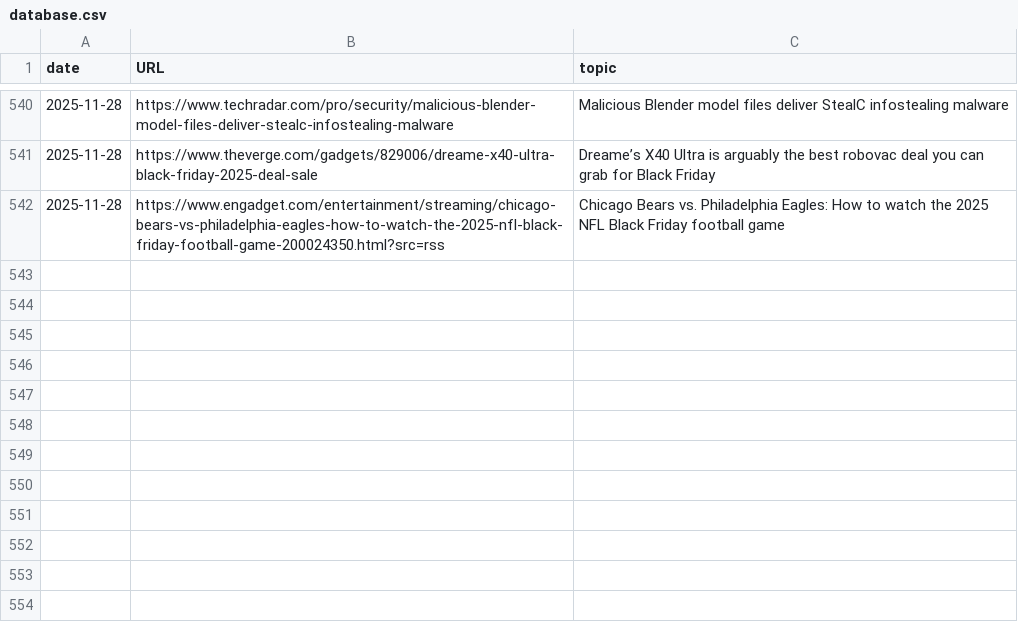
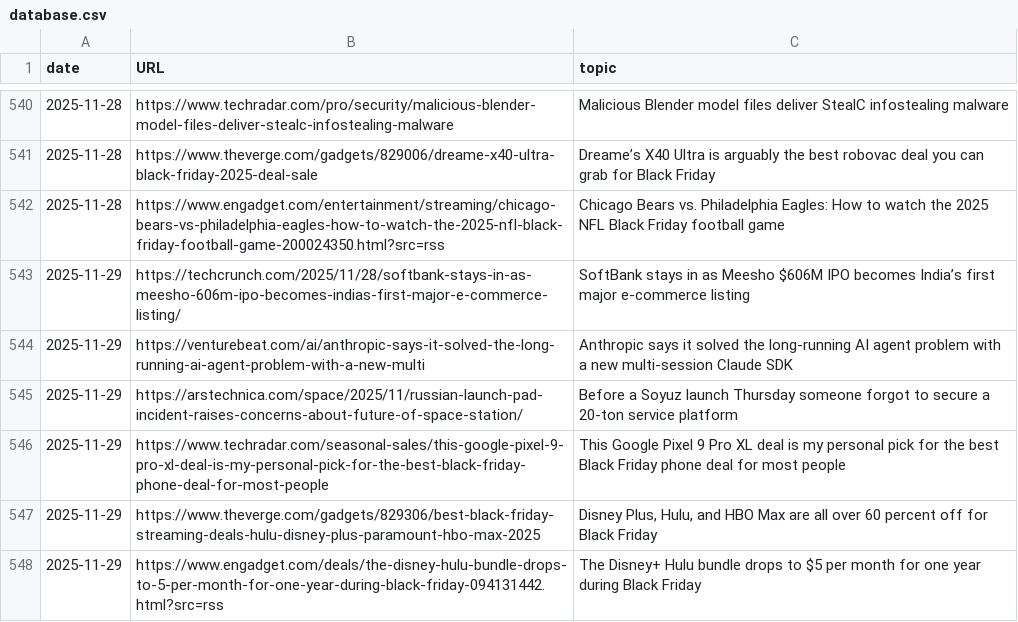
Before and after one commit to cheoljoo/english, a CSV file: database.csv, drawn as a sheet; only a part is shown, gaps mark what is left out.

Commit message:
[2025-11-29_05:32:01] english content generation

```diff
--- a/database.csv
+++ b/database.csv
@@ -542 +542,7 @@ date,URL,topic
 2025-11-28,https://www.engadget.com/entertainment/streaming/chicago-bears-vs-philadelphia-eagles-how-to-watch-the-2025-nfl-black-friday-football-game-200024350.html?src=rss,Chicago Bears vs. Philadelphia Eagles: How to watch the 2025 NFL Black Friday football game
+2025-11-29,https://techcrunch.com/2025/11/28/softbank-stays-in-as-meesho-606m-ipo-becomes-indias-first-major-e-commerce-listing/,SoftBank stays in as Meesho $606M IPO becomes India’s first major e-commerce listing
+2025-11-29,https://venturebeat.com/ai/anthropic-says-it-solved-the-long-running-ai-agent-problem-with-a-new-multi,Anthropic says it solved the long-running AI agent problem with a new multi-session Claude SDK
+2025-11-29,https://arstechnica.com/space/2025/11/russian-launch-pad-incident-raises-concerns-about-future-of-space-station/,Before a Soyuz launch Thursday someone forgot to secure a 20-ton service platform
+2025-11-29,https://www.techradar.com/seasonal-sales/this-google-pixel-9-pro-xl-deal-is-my-personal-pick-for-the-best-black-friday-phone-deal-for-most-people,This Google Pixel 9 Pro XL deal is my personal pick for the best Black Friday phone deal for most people
+2025-11-29,https://www.theverge.com/gadgets/829306/best-black-friday-streaming-deals-hulu-disney-plus-paramount-hbo-max-2025,"Disney Plus, Hulu, and HBO Max are all over 60 percent off for Black Friday"
+2025-11-29,https://www.engadget.com/deals/the-disney-hulu-bundle-drops-to-5-per-month-for-one-year-during-black-friday-094131442.html?src=rss,The Disney+ Hulu bundle drops to $5 per month for one year during Black Friday
```
